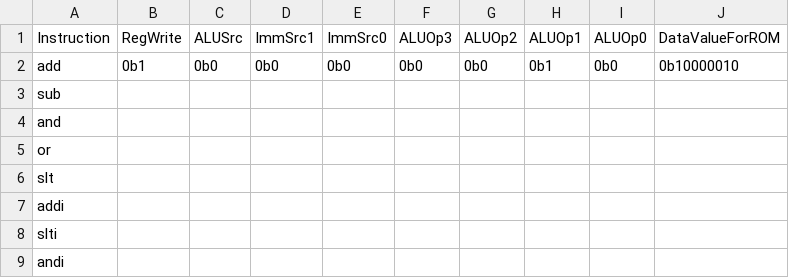
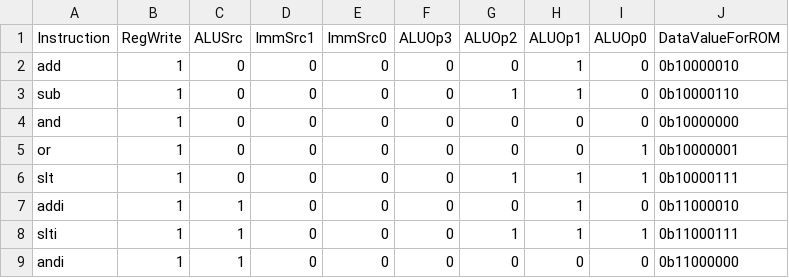
Before and after one commit to aryasalian/comp311-fa25-aryasalian, a CSV file: lab5/control-signals.csv, drawn as a sheet.

```diff
--- a/lab5/control-signals.csv
+++ b/lab5/control-signals.csv
@@ -1,9 +1,9 @@
 Instruction,RegWrite,ALUSrc,ImmSrc1,ImmSrc0,ALUOp3,ALUOp2,ALUOp1,ALUOp0,DataValueForROM
-add,0b1,0b0,0b0,0b0,0b0,0b0,0b1,0b0,0b10000010
-sub,,,,,,,,,
-and,,,,,,,,,
-or,,,,,,,,,
-slt,,,,,,,,,
-addi,,,,,,,,,
-slti,,,,,,,,,
-andi,,,,,,,,,
+add,1,0,0,0,0,0,1,0,0b10000010
+sub,1,0,0,0,0,1,1,0,0b10000110
+and,1,0,0,0,0,0,0,0,0b10000000
+or,1,0,0,0,0,0,0,1,0b10000001
+slt,1,0,0,0,0,1,1,1,0b10000111
+addi,1,1,0,0,0,0,1,0,0b11000010
+slti,1,1,0,0,0,1,1,1,0b11000111
+andi,1,1,0,0,0,0,0,0,0b11000000
```
Also changed, not shown: 10 other files.
